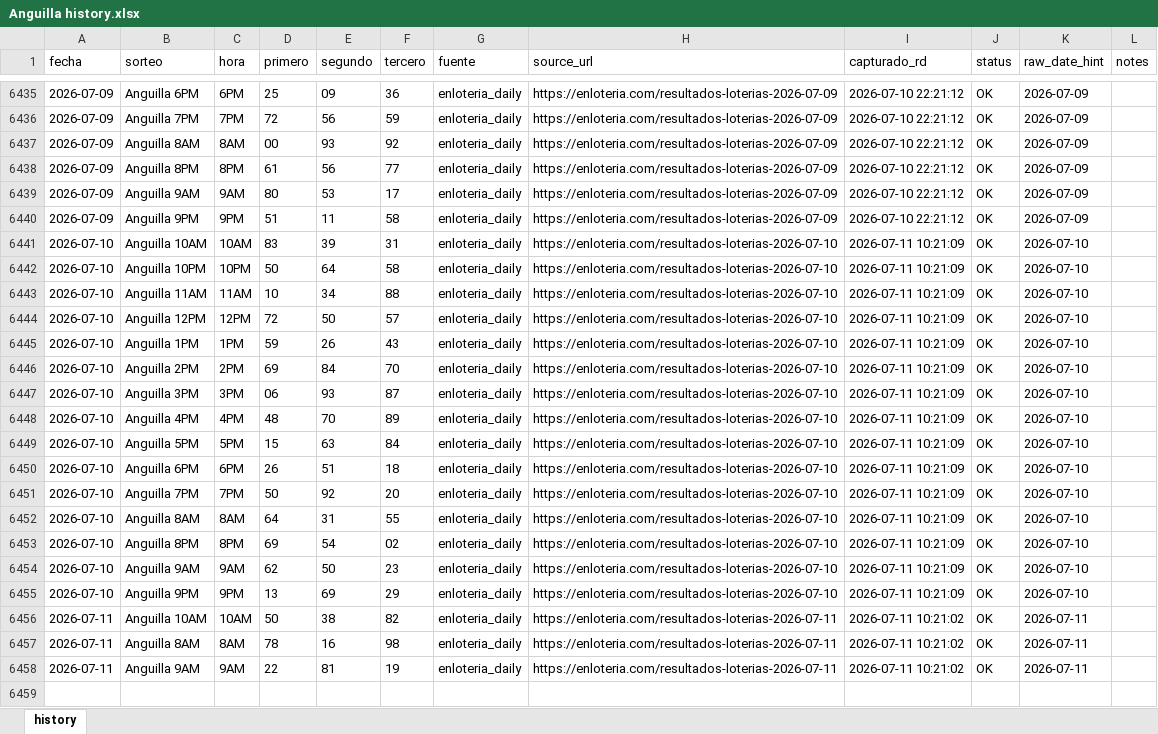
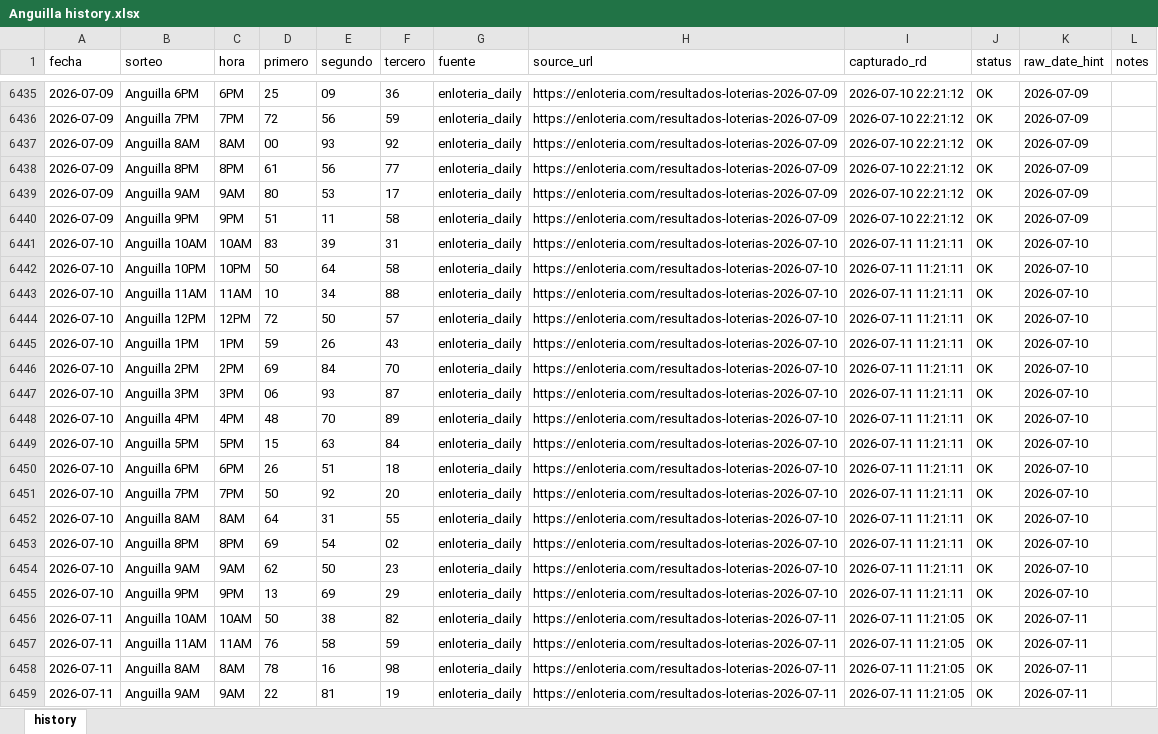
Before and after one commit to carbosota1/ANGUILA-HR, an Excel workbook: data/Anguilla history.xlsx, sheet history, drawn as a sheet; only a part is shown, gaps mark what is left out; values as stored, in another font and other column widths than the file's, no borders; addresses are those after the commit; the diff names each change by its address in the sheet, - before the commit and + after, or states it on an @@ line.

```diff
--- a/data/Anguilla history.xlsx (sheet history)
+++ b/data/Anguilla history.xlsx (sheet history)
-I6441:I6455 (capturado_rd): 2026-07-11 10:21:09
+I6441:I6455 (capturado_rd): 2026-07-11 11:21:11
-I6456 (capturado_rd): 2026-07-11 10:21:02
+I6456 (capturado_rd): 2026-07-11 11:21:05
+row 6457: 2026-07-11 | Anguilla 11AM | 11AM | 76 | 58 | 59 | enloteria_daily | https://enloteria.com/resultados-loterias-2026-07-11 | 2026-07-11 11:21:05 | OK | 2026-07-11
-I6458:I6459 (capturado_rd): 2026-07-11 10:21:02
+I6458:I6459 (capturado_rd): 2026-07-11 11:21:05
```
Also changed, not shown: 6 other files.
